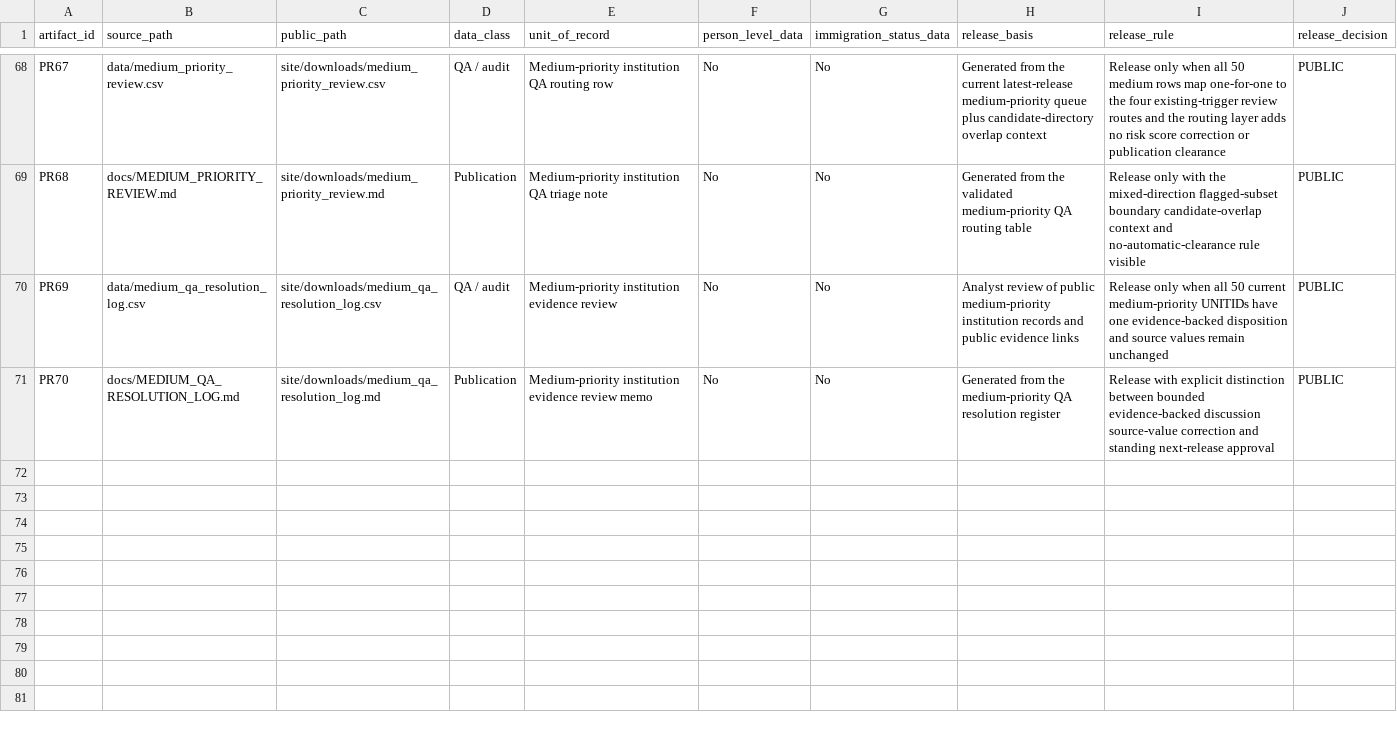
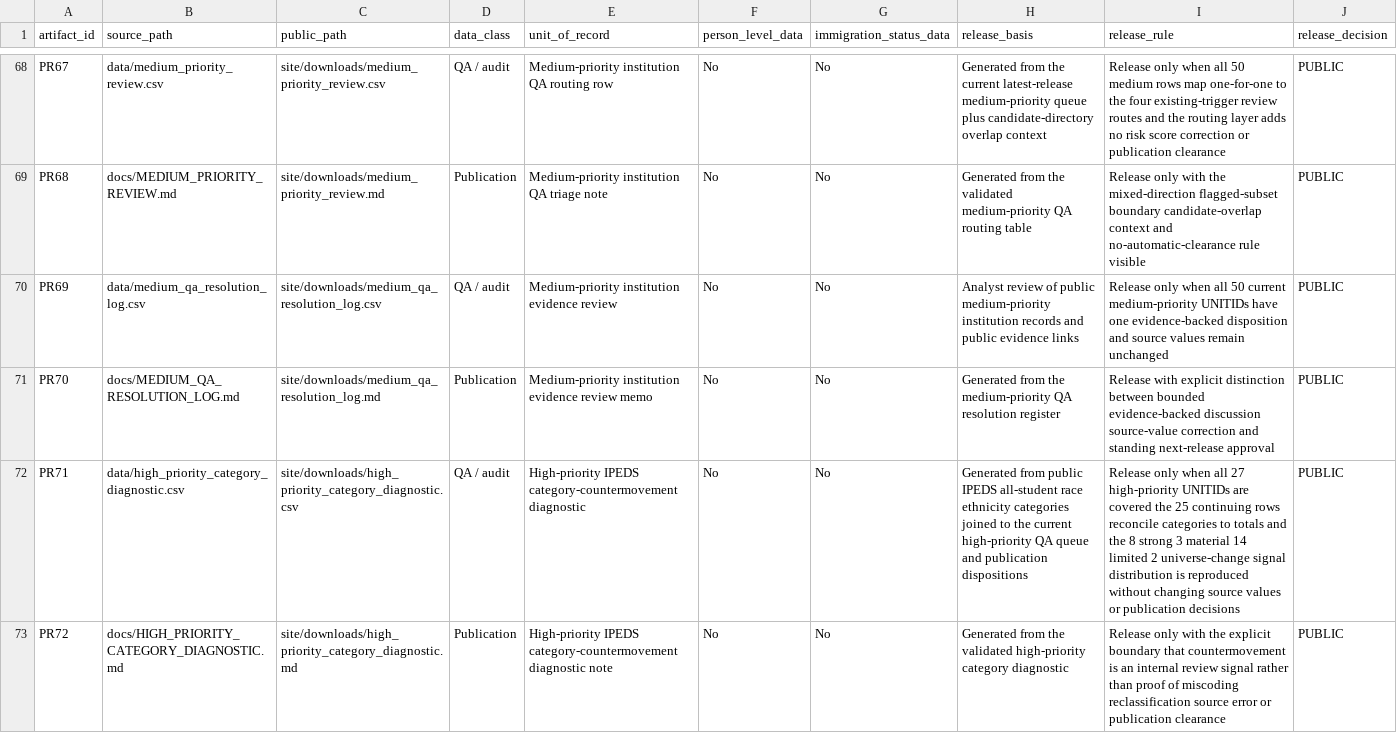
Before and after one commit to Joseph-Th/higher_education_and_immigration_demo, a CSV file: downloads/public_release_register.csv, drawn as a sheet; only a part is shown, gaps mark what is left out.

Commit message:
Deploy high-priority category diagnostic

```diff
--- a/downloads/public_release_register.csv
+++ b/downloads/public_release_register.csv
@@ -71 +71,3 @@ PR69,data/medium_qa_resolution_log.csv,site/downloads/medium_qa_resolution_log.c
 PR70,docs/MEDIUM_QA_RESOLUTION_LOG.md,site/downloads/medium_qa_resolution_log.md,Publication,Medium-priority institution evidence review memo,No,No,Generated from the medium-priority QA resolution register,Release with explicit distinction between bounded evidence-backed discussion source-value correction and standing next-release approval,PUBLIC
+PR71,data/high_priority_category_diagnostic.csv,site/downloads/high_priority_category_diagnostic.csv,QA / audit,High-priority IPEDS category-countermovement diagnostic,No,No,Generated from public IPEDS all-student race ethnicity categories joined to the current high-priority QA queue and publication dispositions,Release only when all 27 high-priority UNITIDs are covered the 25 continuing rows reconcile categories to totals and the 8 strong 3 material 14 limited 2 universe-change signal distribution is reproduced without changing source values or publication decisions,PUBLIC
+PR72,docs/HIGH_PRIORITY_CATEGORY_DIAGNOSTIC.md,site/downloads/high_priority_category_diagnostic.md,Publication,High-priority IPEDS category-countermovement diagnostic note,No,No,Generated from the validated high-priority category diagnostic,Release only with the explicit boundary that countermovement is an internal review signal rather than proof of miscoding reclassification source error or publication clearance,PUBLIC
```
Also changed, not shown: downloads/freshness_monitor.csv, downloads/release_readiness.csv, 16 other files.
